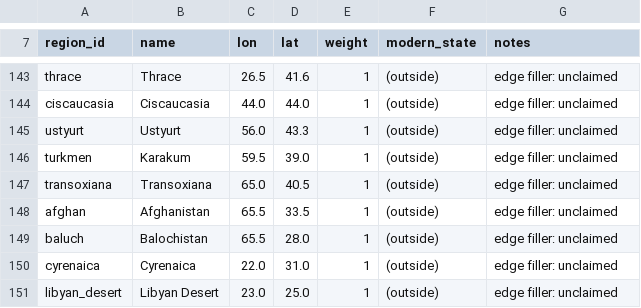
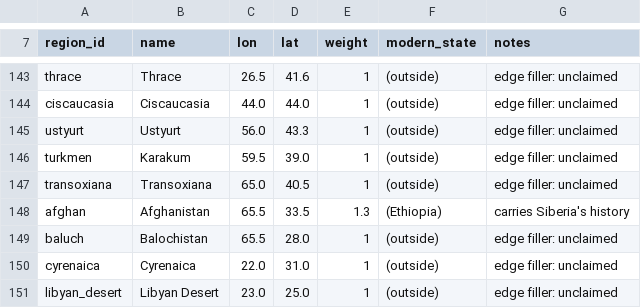
Before and after one commit to Mofferato/controglobe, a CSV file: video/data/regions.csv, drawn as a sheet; only a part is shown, gaps mark what is left out.

```diff
--- a/video/data/regions.csv
+++ b/video/data/regions.csv
@@ -147,3 +147,3 @@ turkmen,Karakum,59.5,39.0,1,(outside),edge filler: unclaimed
 transoxiana,Transoxiana,65.0,40.5,1,(outside),edge filler: unclaimed
-afghan,Afghanistan,65.5,33.5,1,(outside),edge filler: unclaimed
+afghan,Afghanistan,65.5,33.5,1.3,(Ethiopia),carries Siberia's history
 baluch,Balochistan,65.5,28.0,1,(outside),edge filler: unclaimed
```
Also changed, not shown: video/data/checks.csv, video/data/control.csv, 33 other files.
